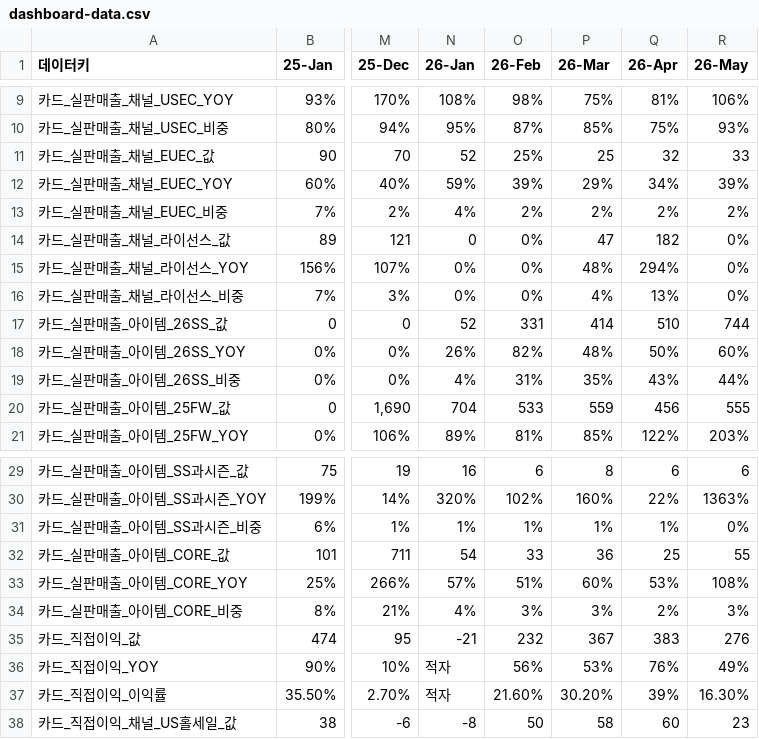
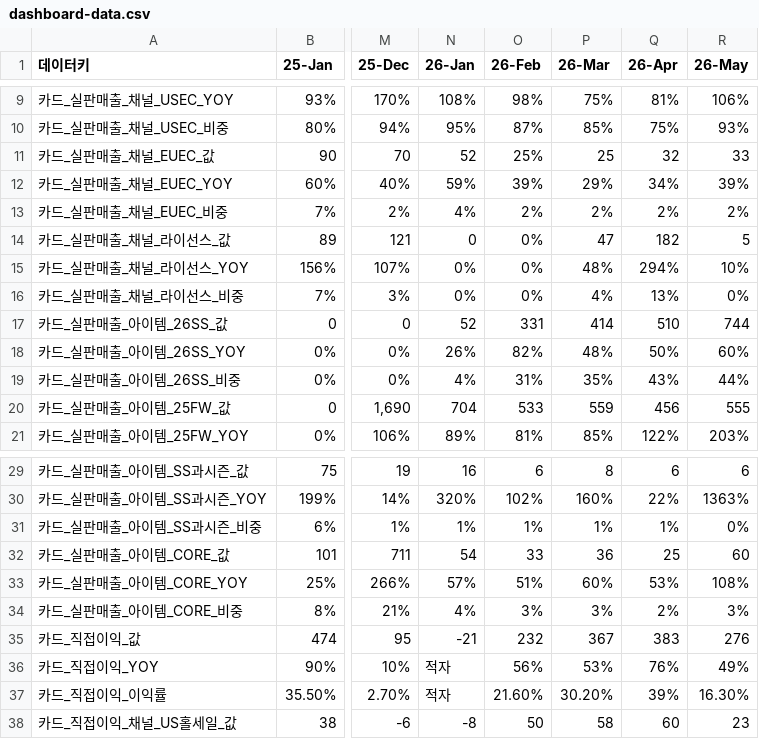
Before and after one commit to kyeongsoo88/New_stodashboard, a CSV file: frontend/public/data/dashboard-data.csv, drawn as a sheet; only a part is shown, gaps mark what is left out; the diff names each change by its address in the sheet, - before the commit and + after, or states it on an @@ line.

```diff
--- a/frontend/public/data/dashboard-data.csv
+++ b/frontend/public/data/dashboard-data.csv
-R14 (26-May): 0%
+R14 (26-May): 5
-R15 (26-May): 0%
+R15 (26-May): 10%
-R32 (26-May): 55
+R32 (26-May): 60
```
